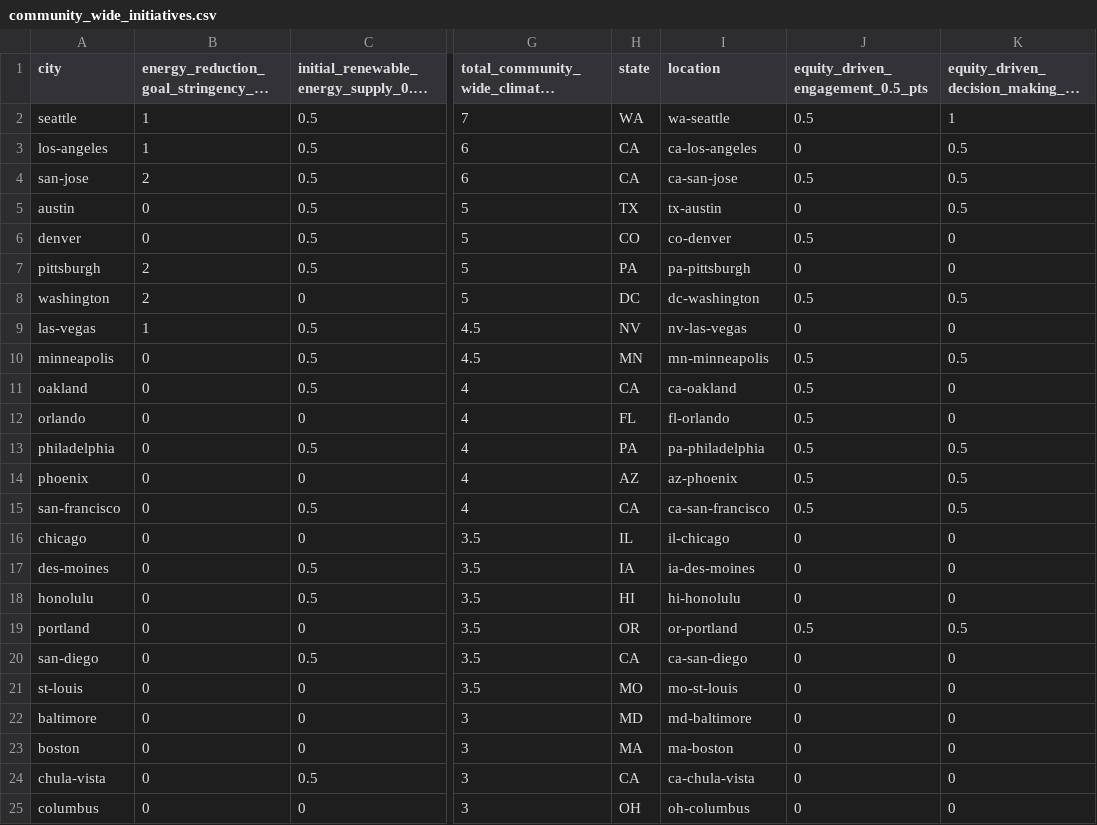
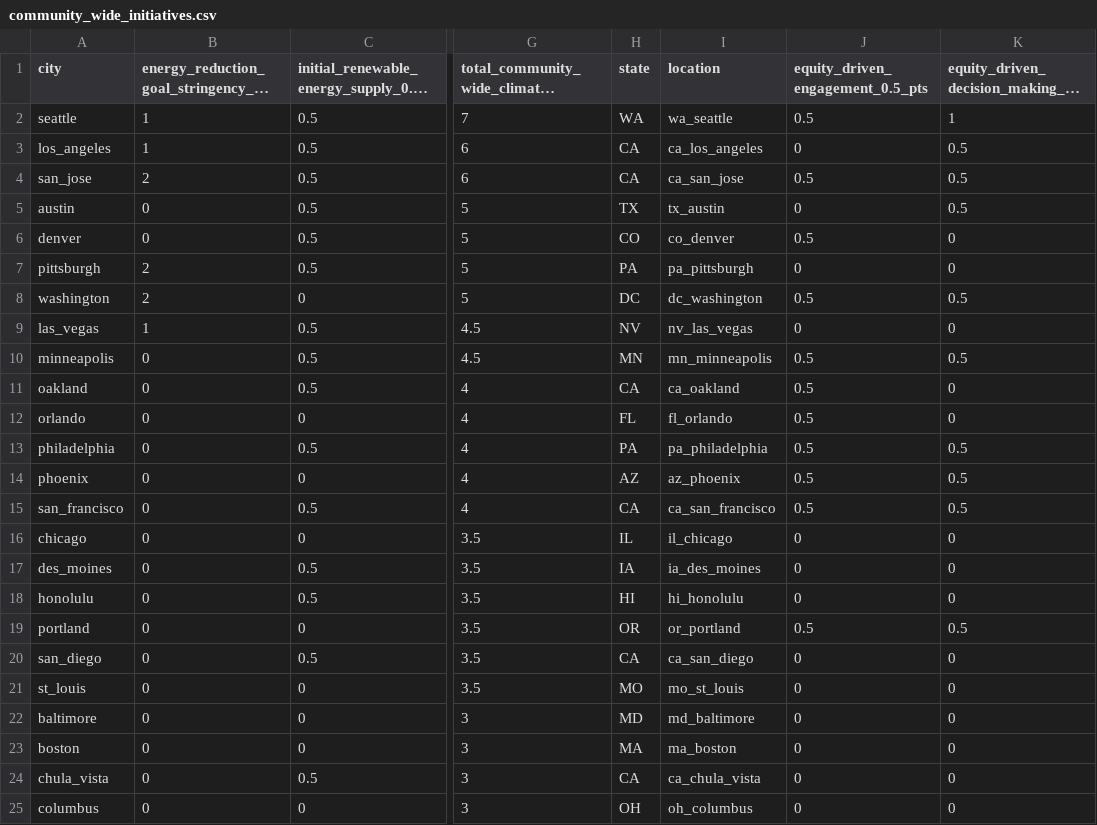
Before and after one commit to act-now-coalition/can-scrapers, a CSV file: can_tools/scrapers/hackathon/data/submetrics/community_wide_initiatives.csv, drawn as a sheet; only a part is shown, gaps mark what is left out; long unchanged cells end in …; the diff covers the shown part only; the diff names each change by its address in the sheet, - before the commit and + after, or states it on an @@ line.

```diff
--- a/can_tools/scrapers/hackathon/data/submetrics/community_wide_initiatives.csv
+++ b/can_tools/scrapers/hackathon/data/submetrics/community_wide_initiatives.csv
-I2 (location): wa-seattle
+I2 (location): wa_seattle
-A3 (city): los-angeles
+A3 (city): los_angeles
-I3 (location): ca-los-angeles
+I3 (location): ca_los_angeles
-A4 (city): san-jose
+A4 (city): san_jose
-I4 (location): ca-san-jose
+I4 (location): ca_san_jose
-I5 (location): tx-austin
+I5 (location): tx_austin
-I6 (location): co-denver
+I6 (location): co_denver
-I7 (location): pa-pittsburgh
+I7 (location): pa_pittsburgh
-I8 (location): dc-washington
+I8 (location): dc_washington
-A9 (city): las-vegas
+A9 (city): las_vegas
-I9 (location): nv-las-vegas
+I9 (location): nv_las_vegas
-I10 (location): mn-minneapolis
+I10 (location): mn_minneapolis
-I11 (location): ca-oakland
+I11 (location): ca_oakland
-I12 (location): fl-orlando
+I12 (location): fl_orlando
-I13 (location): pa-philadelphia
+I13 (location): pa_philadelphia
-I14 (location): az-phoenix
+I14 (location): az_phoenix
-A15 (city): san-francisco
+A15 (city): san_francisco
-I15 (location): ca-san-francisco
+I15 (location): ca_san_francisco
-I16 (location): il-chicago
+I16 (location): il_chicago
-A17 (city): des-moines
+A17 (city): des_moines
-I17 (location): ia-des-moines
+I17 (location): ia_des_moines
-I18 (location): hi-honolulu
+I18 (location): hi_honolulu
-I19 (location): or-portland
+I19 (location): or_portland
-A20 (city): san-diego
+A20 (city): san_diego
-I20 (location): ca-san-diego
+I20 (location): ca_san_diego
-A21 (city): st-louis
+A21 (city): st_louis
-I21 (location): mo-st-louis
+I21 (location): mo_st_louis
-I22 (location): md-baltimore
+I22 (location): md_baltimore
-I23 (location): ma-boston
+I23 (location): ma_boston
-A24 (city): chula-vista
+A24 (city): chula_vista
-I24 (location): ca-chula-vista
+I24 (location): ca_chula_vista
-I25 (location): oh-columbus
+I25 (location): oh_columbus
```
Also changed, not shown: 96 edited cells elsewhere in this file, can_tools/scrapers/hackathon/data/aceee-summary.csv, can_tools/scrapers/hackathon/data/city-info.csv.
